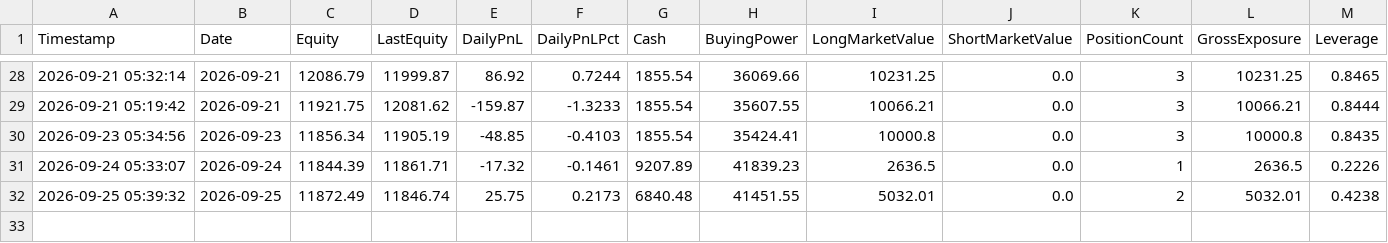
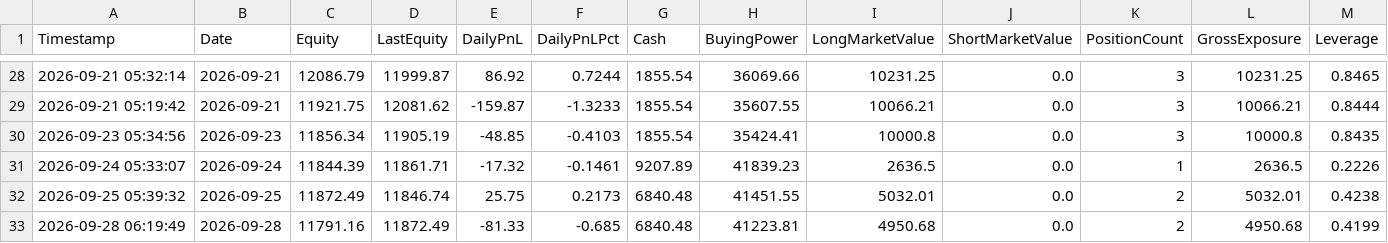
Before and after one commit to titan-trials/REQuantara, a CSV file: results/equity_log.csv, drawn as a sheet; only a part is shown, gaps mark what is left out; rows hold the shown columns only; the diff names each change by its address in the sheet, - before the commit and + after, or states it on an @@ line.

```diff
--- a/results/equity_log.csv
+++ b/results/equity_log.csv
+row 33: 2026-09-28 06:19:49 | 2026-09-28 | 11791.16 | 11872.49 | -81.33 | -0.685 | 6840.48 | 41223.81 | 4950.68 | 0.0 | 2 | 4950.68 | 0.4199
```
Also changed, not shown: results/paper_trading_log.csv, results/positions_log.csv, 1 other file.
